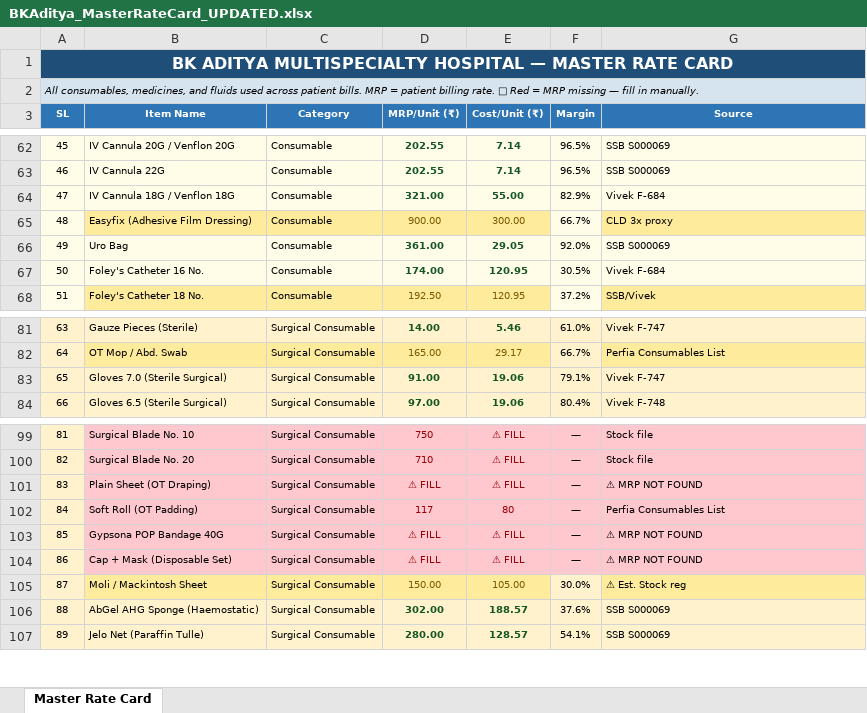
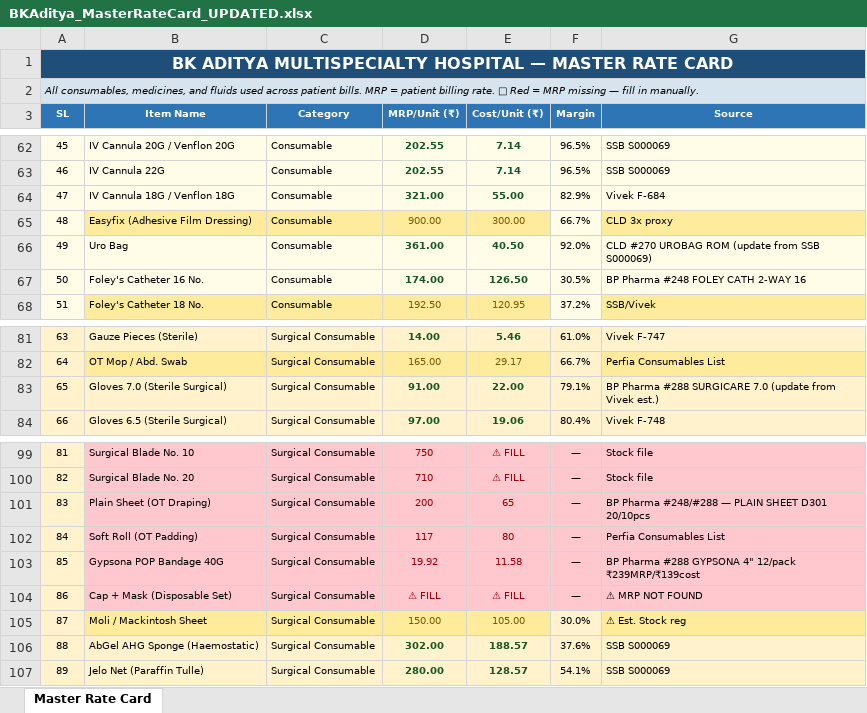
Before and after one commit to diggarishav-ai/Employee-Manager, an Excel workbook: BKAditya_MasterRateCard_UPDATED.xlsx, sheet Master Rate Card, drawn as a sheet; only a part is shown, gaps mark what is left out; values as stored, in another font and other column widths than the file's, no borders; the diff covers the shown part only; the diff names each change by its address in the sheet, - before the commit and + after, or states it on an @@ line.

```diff
--- a/BKAditya_MasterRateCard_UPDATED.xlsx (sheet Master Rate Card)
+++ b/BKAditya_MasterRateCard_UPDATED.xlsx (sheet Master Rate Card)
-E66 (Cost/Unit (₹)): 29.05
+E66 (Cost/Unit (₹)): 40.50
-G66 (Source): SSB S000069
+G66 (Source): CLD #270 UROBAG ROM (update from SSB S000069)
-E67 (Cost/Unit (₹)): 120.95
+E67 (Cost/Unit (₹)): 126.50
-G67 (Source): Vivek F-684
+G67 (Source): BP Pharma #248 FOLEY CATH 2-WAY 16
-E83 (Cost/Unit (₹)): 19.06
+E83 (Cost/Unit (₹)): 22.00
-G83 (Source): Vivek F-747
+G83 (Source): BP Pharma #288 SURGICARE 7.0 (update from Vivek est.)
-D101 (MRP/Unit (₹)): ⚠ FILL
+D101 (MRP/Unit (₹)): 200
-E101 (Cost/Unit (₹)): ⚠ FILL
+E101 (Cost/Unit (₹)): 65
-G101 (Source): ⚠ MRP NOT FOUND
+G101 (Source): BP Pharma #248/#288 — PLAIN SHEET D301 20/10pcs
-D103 (MRP/Unit (₹)): ⚠ FILL
+D103 (MRP/Unit (₹)): 19.92
-E103 (Cost/Unit (₹)): ⚠ FILL
+E103 (Cost/Unit (₹)): 11.58
-G103 (Source): ⚠ MRP NOT FOUND
+G103 (Source): BP Pharma #288 GYPSONA 4" 12/pack ₹239MRP/₹139cost
```
Also changed, not shown: 28 added rows elsewhere in this sheet, BKAditya_June2026_Bills.xlsx.
